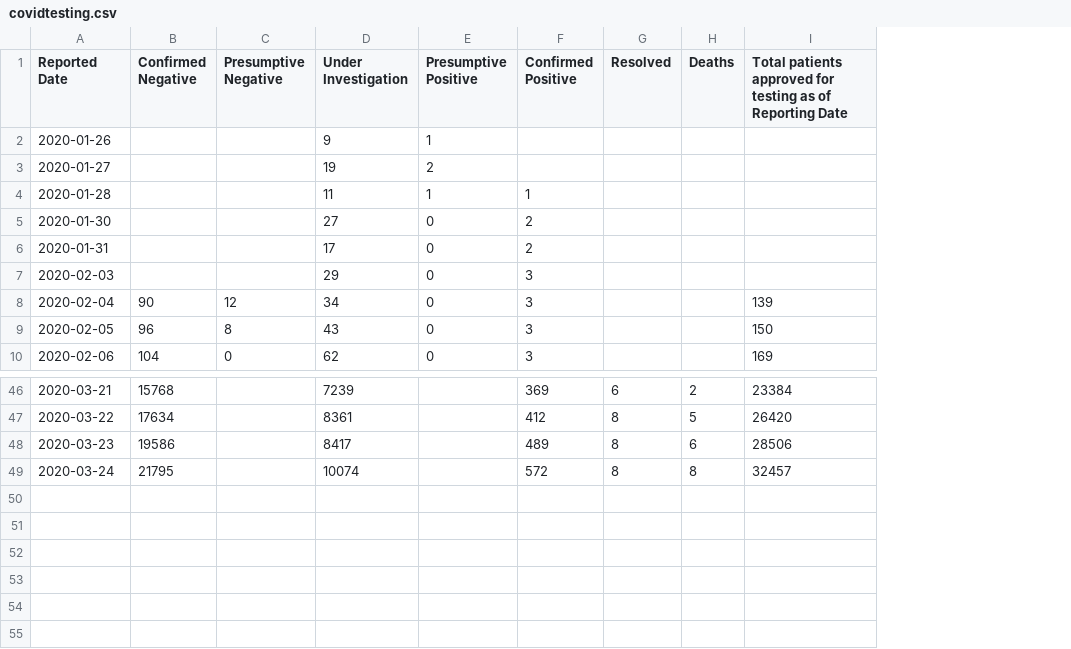
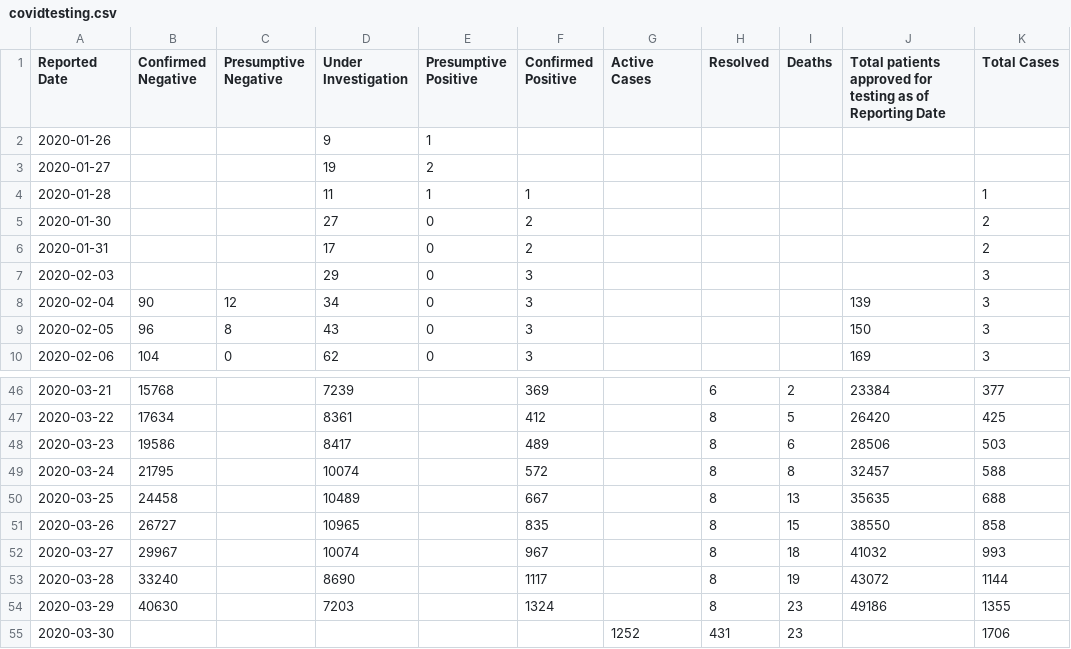
Before and after one commit to kneeya/COVID-19-Data, a CSV file: src/components/covidtesting.csv, drawn as a sheet; only a part is shown, gaps mark what is left out; the diff names each change by its address in the sheet, - before the commit and + after, or states it on an @@ line.

```diff
--- a/src/components/covidtesting.csv
+++ b/src/components/covidtesting.csv
+column G (Active Cases), empty
+column K (Total Cases), rows 4-10: 1 | 2 | 2 | 3 | 3 | 3 | 3; rows 46-49: 377 | 425 | 503 | 588
+row 50: 2020-03-25 | 24458 |  | 10489 |  | 667 |  | 8 | 13 | 35635 | 688
+row 51: 2020-03-26 | 26727 |  | 10965 |  | 835 |  | 8 | 15 | 38550 | 858
+row 52: 2020-03-27 | 29967 |  | 10074 |  | 967 |  | 8 | 18 | 41032 | 993
+row 53: 2020-03-28 | 33240 |  | 8690 |  | 1117 |  | 8 | 19 | 43072 | 1144
+row 54: 2020-03-29 | 40630 |  | 7203 |  | 1324 |  | 8 | 23 | 49186 | 1355
+row 55: 2020-03-30 |  |  |  |  |  | 1252 | 431 | 23 |  | 1706
```
Also changed, not shown: 1 other file.
